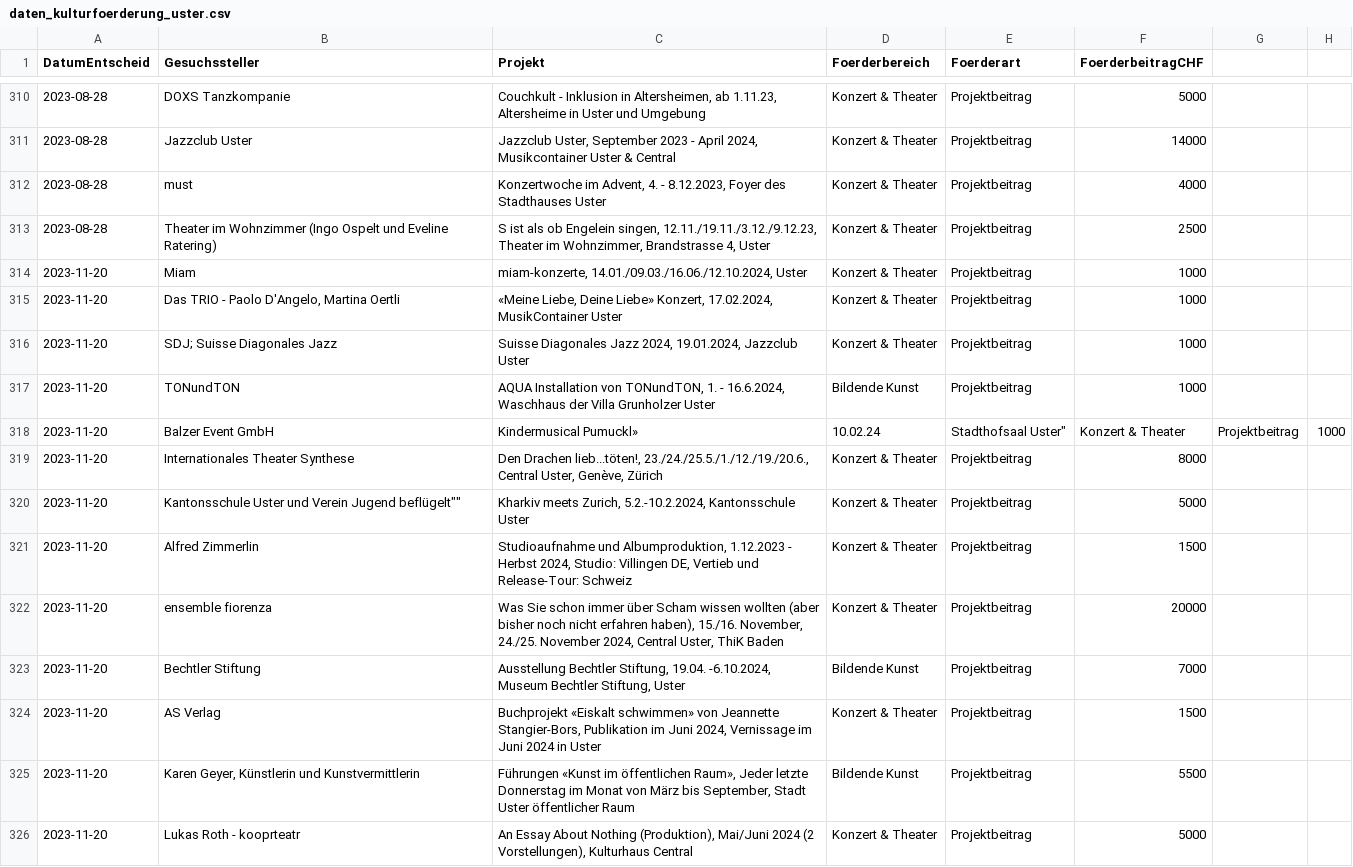
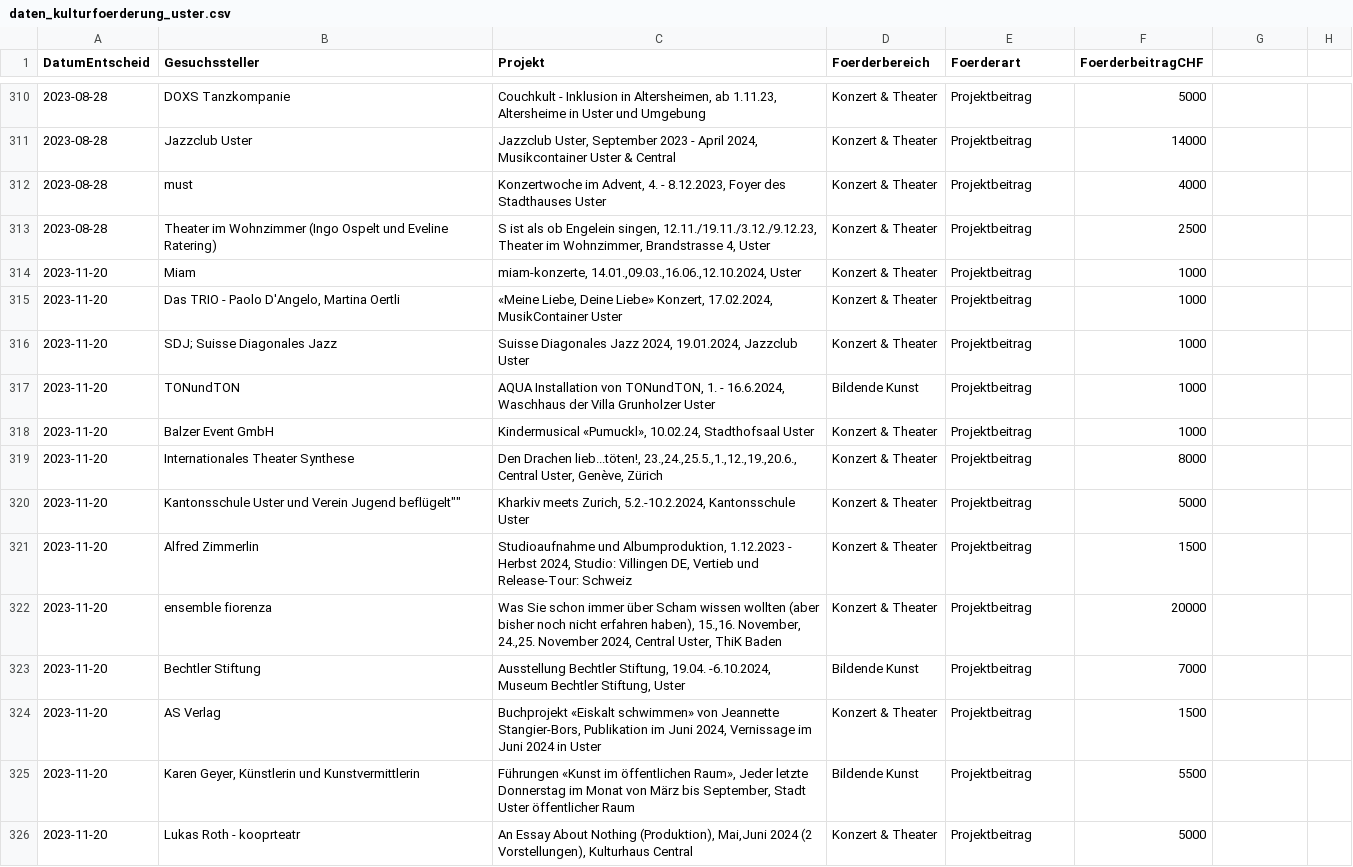
Before and after one commit to GesellschaftStadtUster/kultur_foerderbeitrage, a CSV file: daten_kulturfoerderung_uster.csv, drawn as a sheet; only a part is shown, gaps mark what is left out; removed rows and columns are numbered as before the commit, all else as after; the diff names each change by its address in the sheet, - before the commit and + after, or states it on an @@ line.

Commit message:
Add files via upload

```diff
--- a/daten_kulturfoerderung_uster.csv
+++ b/daten_kulturfoerderung_uster.csv
-C314 (Projekt): miam-konzerte, 14.01./09.03./16.06./12.10.2024, Uster
+C314 (Projekt): miam-konzerte, 14.01.,09.03.,16.06.,12.10.2024, Uster
-row 318: 2023-11-20 | Balzer Event GmbH | Kindermusical Pumuckl» | 10.02.24 | Stadthofsaal Uster" | Konzert & Theater | Projektbeitrag | 1000
+row 318: 2023-11-20 | Balzer Event GmbH | Kindermusical «Pumuckl», 10.02.24, Stadthofsaal Uster | Konzert & Theater | Projektbeitrag | 1000
-C319 (Projekt): …Drachen lieb...töten!, 23./24./25.5./1./12./19./20.6., Central Uster,…
+C319 (Projekt): …Drachen lieb...töten!, 23.,24.,25.5.,1.,12.,19.,20.6., Central Uster,…
-C322 (Projekt): …erfahren haben), 15./16. November, 24./25. November 2024,…
+C322 (Projekt): …erfahren haben), 15.,16. November, 24.,25. November 2024,…
-C326 (Projekt): …Nothing (Produktion), Mai/Juni 2024 (2…
+C326 (Projekt): …Nothing (Produktion), Mai,Juni 2024 (2…
```
